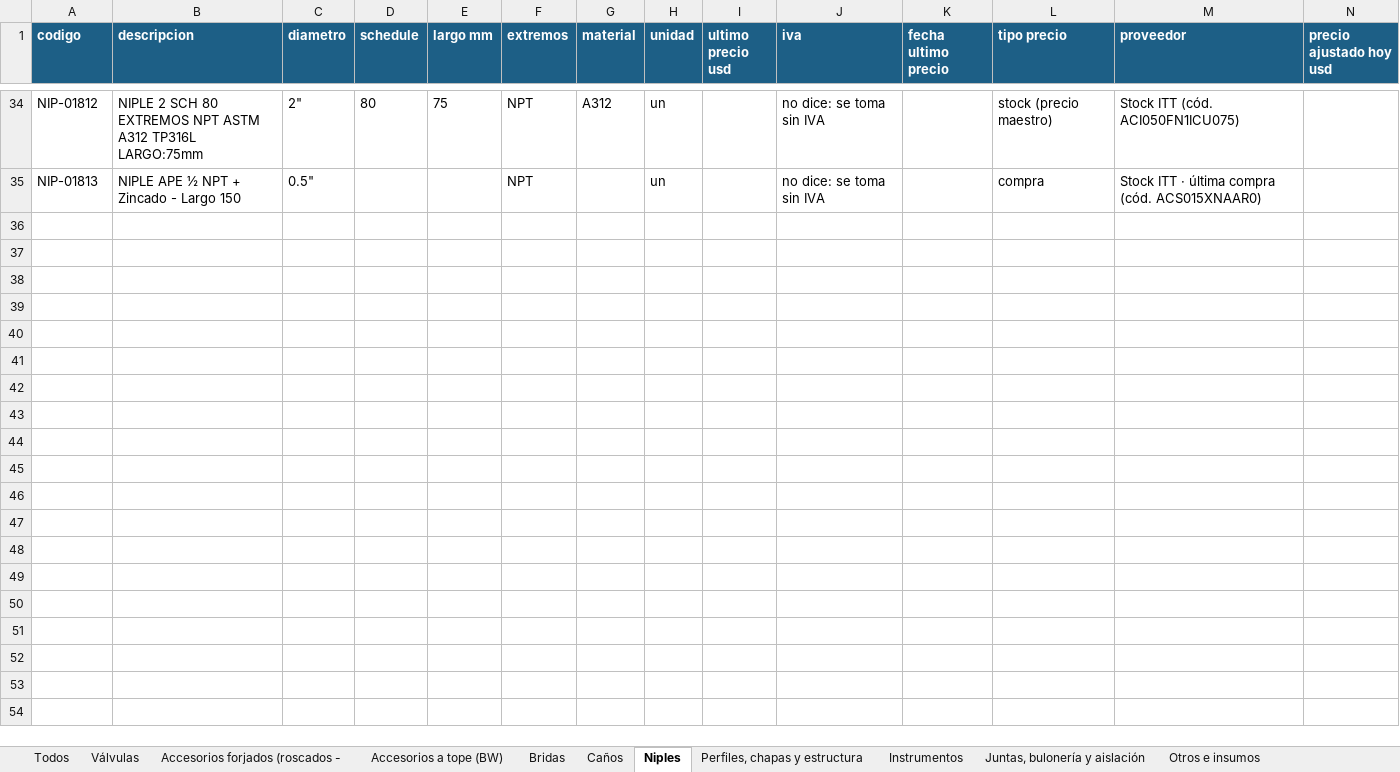
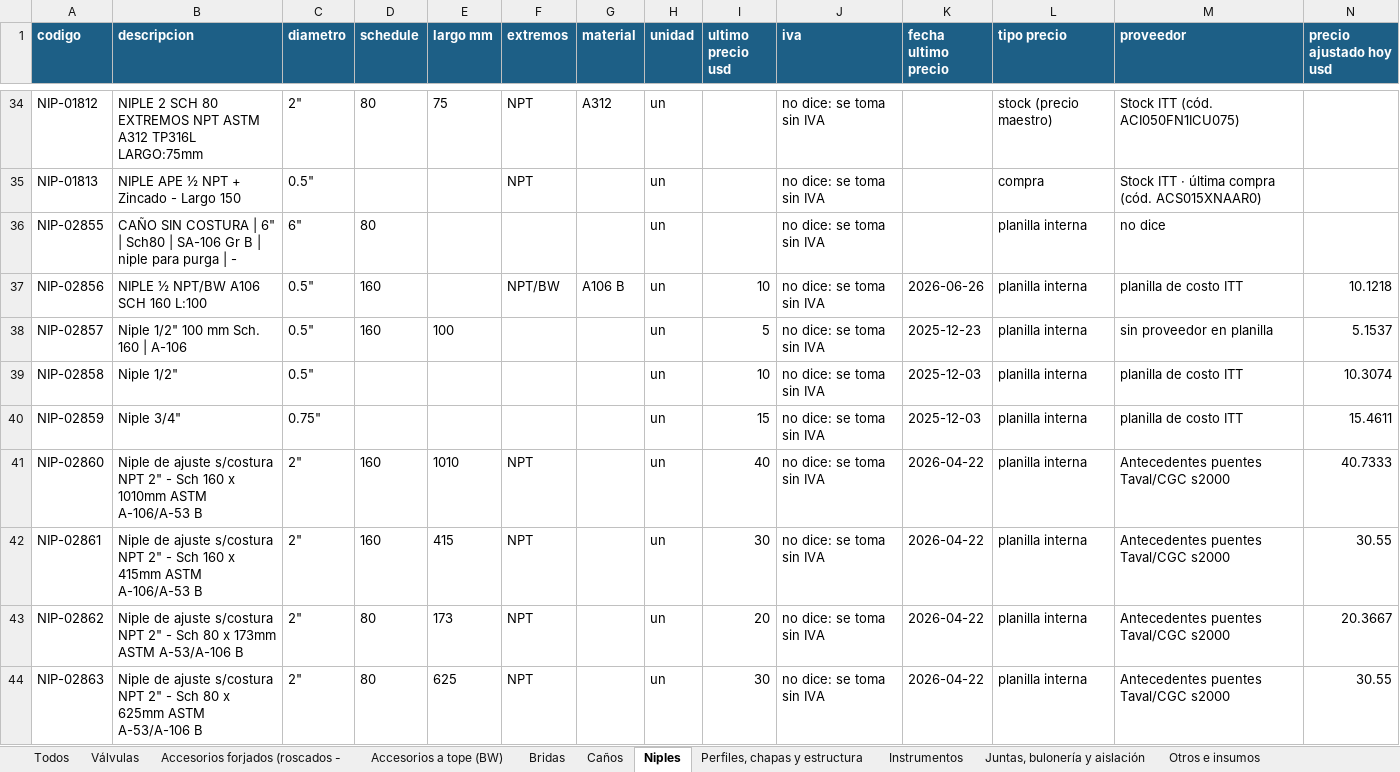
Before and after one commit to ricardoalvarezu2-cyber/cotizador-itt-2.0, an Excel workbook: conocimiento/precios/catalogo_materiales.xlsx, sheet Niples, drawn as a sheet; only a part is shown, gaps mark what is left out; values as stored, in another font and other column widths than the file's, no borders; rows hold the shown columns only; the diff covers the shown part only; the diff names each change by its address in the sheet, - before the commit and + after, or states it on an @@ line.

```diff
--- a/conocimiento/precios/catalogo_materiales.xlsx (sheet Niples)
+++ b/conocimiento/precios/catalogo_materiales.xlsx (sheet Niples)
+row 36: NIP-02855 | CAÑO SIN COSTURA | 6" | Sch80 | SA-106 Gr B | niple para purga | - | 6" | 80 |  |  |  | un |  | no dice: se toma sin IVA |  | planilla interna | no dice
+row 37: NIP-02856 | NIPLE ½ NPT/BW A106 SCH 160 L:100 | 0.5" | 160 |  | NPT/BW | A106 B | un | 10 | no dice: se toma sin IVA | 2026-06-26 | planilla interna | planilla de costo ITT | 10.1218
+row 38: NIP-02857 | Niple 1/2" 100 mm Sch. 160 | A-106 | 0.5" | 160 | 100 |  |  | un | 5 | no dice: se toma sin IVA | 2025-12-23 | planilla interna | sin proveedor en planilla | 5.1537
+row 39: NIP-02858 | Niple 1/2" | 0.5" |  |  |  |  | un | 10 | no dice: se toma sin IVA | 2025-12-03 | planilla interna | planilla de costo ITT | 10.3074
+row 40: NIP-02859 | Niple 3/4" | 0.75" |  |  |  |  | un | 15 | no dice: se toma sin IVA | 2025-12-03 | planilla interna | planilla de costo ITT | 15.4611
+row 41: NIP-02860 | Niple de ajuste s/costura NPT 2" - Sch 160 x 1010mm ASTM A-106/A-53 B | 2" | 160 | 1010 | NPT |  | un | 40 | no dice: se toma sin IVA | 2026-04-22 | planilla interna | Antecedentes puentes Taval/CGC s2000 | 40.7333
+row 42: NIP-02861 | Niple de ajuste s/costura NPT 2" - Sch 160 x 415mm ASTM A-106/A-53 B | 2" | 160 | 415 | NPT |  | un | 30 | no dice: se toma sin IVA | 2026-04-22 | planilla interna | Antecedentes puentes Taval/CGC s2000 | 30.55
+row 43: NIP-02862 | Niple de ajuste s/costura NPT 2" - Sch 80 x 173mm ASTM A-53/A-106 B | 2" | 80 | 173 | NPT |  | un | 20 | no dice: se toma sin IVA | 2026-04-22 | planilla interna | Antecedentes puentes Taval/CGC s2000 | 20.3667
+row 44: NIP-02863 | Niple de ajuste s/costura NPT 2" - Sch 80 x 625mm ASTM A-53/A-106 B | 2" | 80 | 625 | NPT |  | un | 30 | no dice: se toma sin IVA | 2026-04-22 | planilla interna | Antecedentes puentes Taval/CGC s2000 | 30.55
```
Also changed, not shown: 27 added rows elsewhere in this sheet, sheet Todos, sheet Válvulas, sheet Bridas, sheet Juntas, bulonería y aislación, sheet Otros e insumos, sheet Perfiles, chapas y estructura, 4 more sheets, conocimiento/precios/catalogo_servicios.xlsx, cotizaciones/COT26-1003-001_CAPEX_OQ8209/COT26-1003-001_CAPEX_OQ8209.xlsx, 31 other files.
